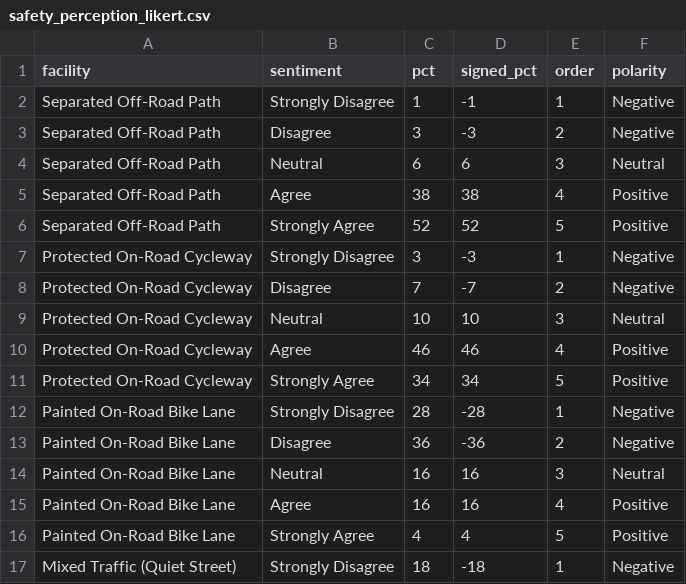
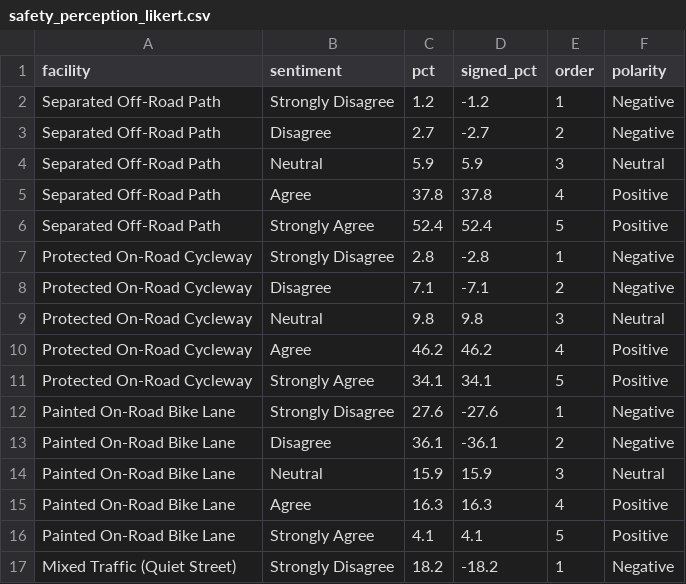
Before and after one commit to edward6iu/FIT3179-A2-DATAVIS, a CSV file: data/safety_perception_likert.csv, drawn as a sheet; only a part is shown; the diff covers the shown part only.

```diff
--- a/data/safety_perception_likert.csv
+++ b/data/safety_perception_likert.csv
@@ -1,17 +1,17 @@
 facility,sentiment,pct,signed_pct,order,polarity
-Separated Off-Road Path,Strongly Disagree,1,-1,1,Negative
-Separated Off-Road Path,Disagree,3,-3,2,Negative
-Separated Off-Road Path,Neutral,6,6,3,Neutral
-Separated Off-Road Path,Agree,38,38,4,Positive
-Separated Off-Road Path,Strongly Agree,52,52,5,Positive
-Protected On-Road Cycleway,Strongly Disagree,3,-3,1,Negative
-Protected On-Road Cycleway,Disagree,7,-7,2,Negative
-Protected On-Road Cycleway,Neutral,10,10,3,Neutral
-Protected On-Road Cycleway,Agree,46,46,4,Positive
-Protected On-Road Cycleway,Strongly Agree,34,34,5,Positive
-Painted On-Road Bike Lane,Strongly Disagree,28,-28,1,Negative
-Painted On-Road Bike Lane,Disagree,36,-36,2,Negative
-Painted On-Road Bike Lane,Neutral,16,16,3,Neutral
-Painted On-Road Bike Lane,Agree,16,16,4,Positive
-Painted On-Road Bike Lane,Strongly Agree,4,4,5,Positive
-Mixed Traffic (Quiet Street),Strongly Disagree,18,-18,1,Negative
+Separated Off-Road Path,Strongly Disagree,1.2,-1.2,1,Negative
+Separated Off-Road Path,Disagree,2.7,-2.7,2,Negative
+Separated Off-Road Path,Neutral,5.9,5.9,3,Neutral
+Separated Off-Road Path,Agree,37.8,37.8,4,Positive
+Separated Off-Road Path,Strongly Agree,52.4,52.4,5,Positive
+Protected On-Road Cycleway,Strongly Disagree,2.8,-2.8,1,Negative
+Protected On-Road Cycleway,Disagree,7.1,-7.1,2,Negative
+Protected On-Road Cycleway,Neutral,9.8,9.8,3,Neutral
+Protected On-Road Cycleway,Agree,46.2,46.2,4,Positive
+Protected On-Road Cycleway,Strongly Agree,34.1,34.1,5,Positive
+Painted On-Road Bike Lane,Strongly Disagree,27.6,-27.6,1,Negative
+Painted On-Road Bike Lane,Disagree,36.1,-36.1,2,Negative
+Painted On-Road Bike Lane,Neutral,15.9,15.9,3,Neutral
+Painted On-Road Bike Lane,Agree,16.3,16.3,4,Positive
+Painted On-Road Bike Lane,Strongly Agree,4.1,4.1,5,Positive
+Mixed Traffic (Quiet Street),Strongly Disagree,18.2,-18.2,1,Negative
```
Also changed, not shown: 18 edited cells elsewhere in this file, data/hourly_volume_patterns.csv, data/trip_purpose_radial.csv, 6 other files.
